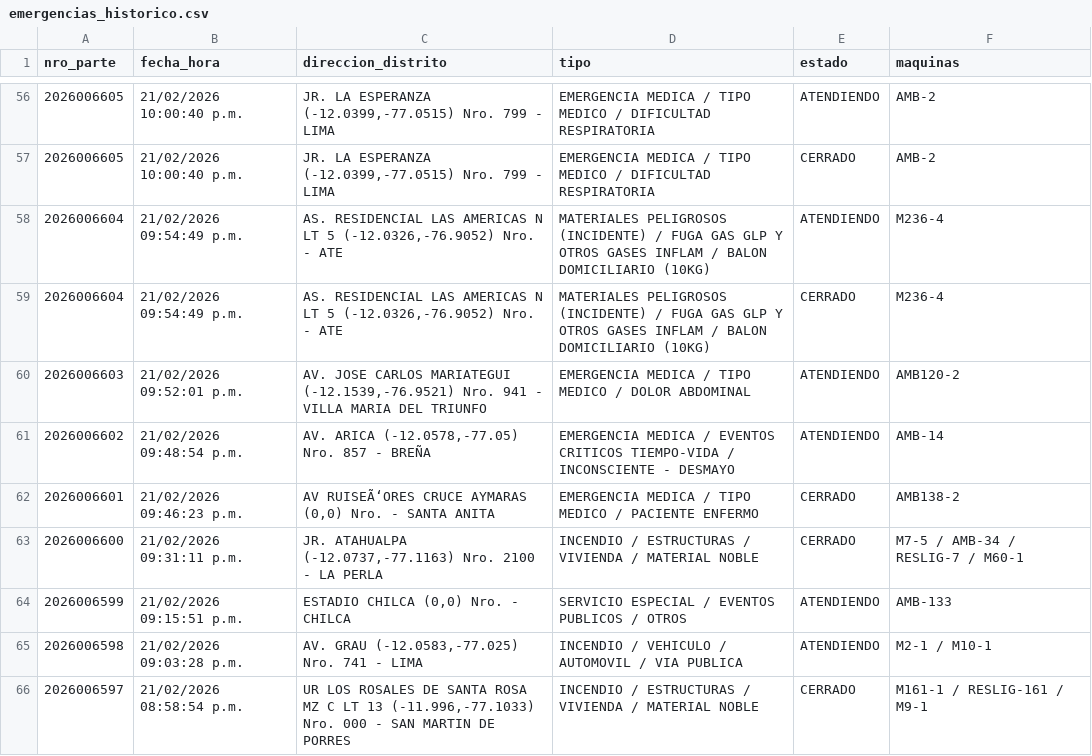
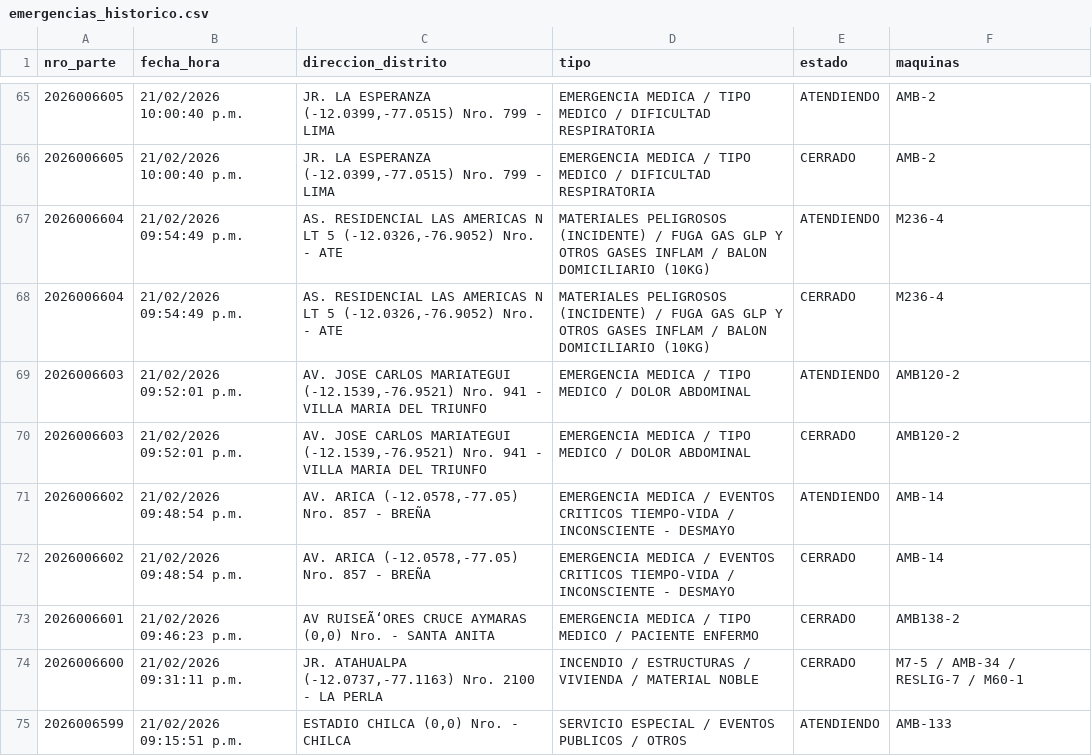
Before and after one commit to KenjiroMuriell/datamart_cgbvp, a CSV file: salida/emergencias_historico.csv, drawn as a sheet; only a part is shown, gaps mark what is left out; the shorter side is filled out with more unchanged rows; the diff covers the shown part only.

```diff
--- a/salida/emergencias_historico.csv
+++ b/salida/emergencias_historico.csv
@@ -60,3 +69,5 @@
 2026006603,21/02/2026 09:52:01 p.m.,"AV. JOSE CARLOS MARIATEGUI    (-12.1539,-76.9521)  Nro.  941  - VILLA MARIA DEL TRIUNFO",EMERGENCIA MEDICA / TIPO MEDICO / DOLOR ABDOMINAL,ATENDIENDO,AMB120-2
+2026006603,21/02/2026 09:52:01 p.m.,"AV. JOSE CARLOS MARIATEGUI    (-12.1539,-76.9521)  Nro.  941  - VILLA MARIA DEL TRIUNFO",EMERGENCIA MEDICA / TIPO MEDICO / DOLOR ABDOMINAL,CERRADO,AMB120-2
 2026006602,21/02/2026 09:48:54 p.m.,"AV. ARICA    (-12.0578,-77.05)  Nro.  857  - BREÑA",EMERGENCIA MEDICA / EVENTOS CRITICOS TIEMPO-VIDA / INCONSCIENTE - DESMAYO,ATENDIENDO,AMB-14
+2026006602,21/02/2026 09:48:54 p.m.,"AV. ARICA    (-12.0578,-77.05)  Nro.  857  - BREÑA",EMERGENCIA MEDICA / EVENTOS CRITICOS TIEMPO-VIDA / INCONSCIENTE - DESMAYO,CERRADO,AMB-14
 2026006601,21/02/2026 09:46:23 p.m.,"AV RUISEÃ‘ORES CRUCE AYMARAS    (0,0)  Nro.    - SANTA ANITA",EMERGENCIA MEDICA / TIPO MEDICO / PACIENTE ENFERMO,CERRADO,AMB138-2
```
Also changed, not shown: 16 added rows elsewhere in this file.
